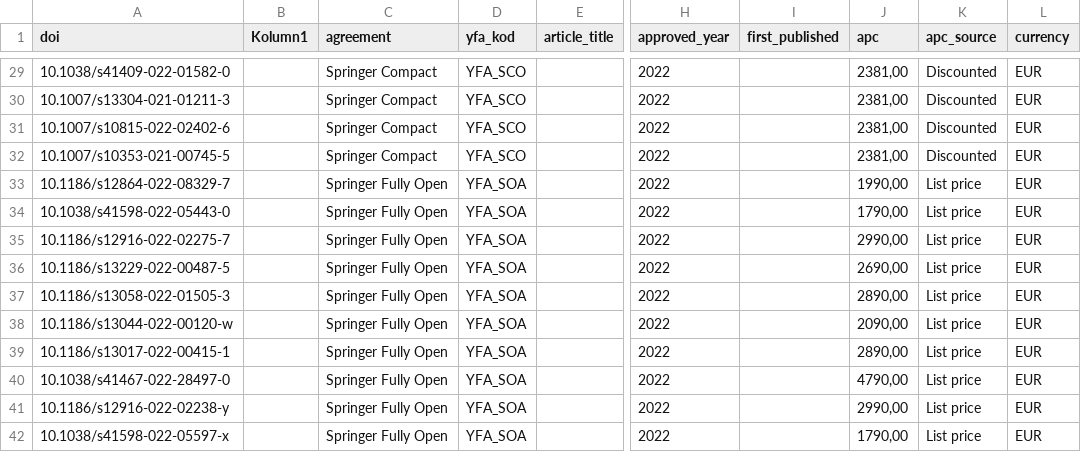
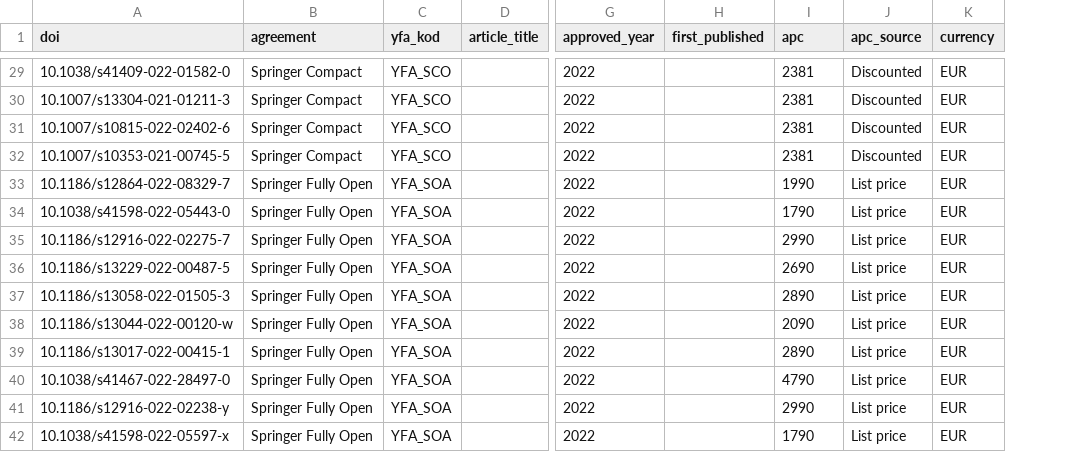
Before and after one commit to KIBiblioteket/OA-data, a CSV file: 2022_BK_Publikationer_inom_avtal_KIB.csv, drawn as a sheet; only a part is shown, gaps mark what is left out; removed rows and columns are numbered as before the commit, all else as after; the diff covers the shown part only; the diff names each change by its address in the sheet, - before the commit and + after, or states it on an @@ line.

Commit message:
Tog bort överflödig kolumn

```diff
--- a/2022_BK_Publikationer_inom_avtal_KIB.csv
+++ b/2022_BK_Publikationer_inom_avtal_KIB.csv
-column B (Kolumn1), empty
-I29:I32 (apc): 2381,00
+I29:I32 (apc): 2381
-I33 (apc): 1990,00
+I33 (apc): 1990
-I34 (apc): 1790,00
+I34 (apc): 1790
-I35 (apc): 2990,00
+I35 (apc): 2990
-I36 (apc): 2690,00
+I36 (apc): 2690
-I37 (apc): 2890,00
+I37 (apc): 2890
-I38 (apc): 2090,00
+I38 (apc): 2090
-I39 (apc): 2890,00
+I39 (apc): 2890
-I40 (apc): 4790,00
+I40 (apc): 4790
-I41 (apc): 2990,00
+I41 (apc): 2990
-I42 (apc): 1790,00
+I42 (apc): 1790
```
Also changed, not shown: 106 edited cells elsewhere in this file.
